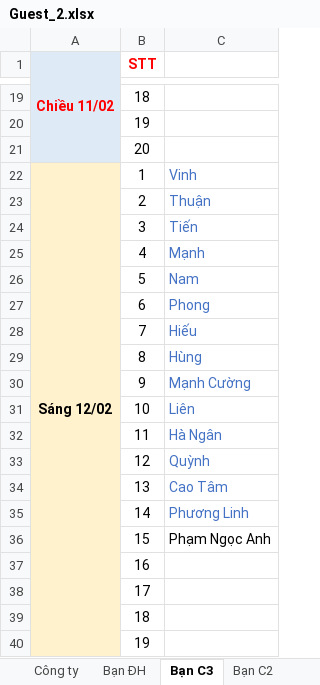
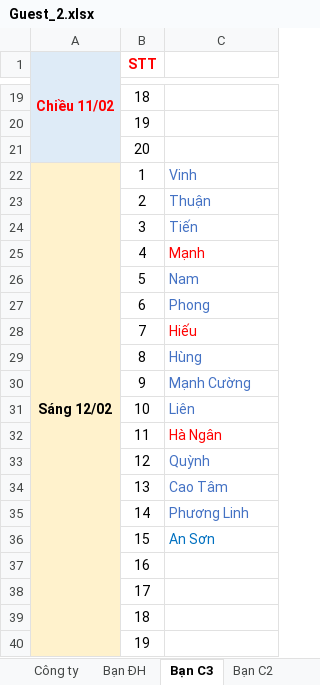
Before and after one commit to thanhphuc2901/laravue, an Excel workbook: app/Guest_2.xlsx, sheet Bạn C3, drawn as a sheet; only a part is shown, gaps mark what is left out; values as stored, in another font and other column widths than the file's, no borders; the diff names each change by its address in the sheet, - before the commit and + after, or states it on an @@ line.

```diff
--- a/app/Guest_2.xlsx (sheet Bạn C3)
+++ b/app/Guest_2.xlsx (sheet Bạn C3)
-C25 text colour: #4472C4
+C25 text colour: #FF0000
-C28 text colour: #4472C4
+C28 text colour: #FF0000
-C32 text colour: #4472C4
+C32 text colour: #FF0000
-C36: Phạm Ngọc Anh
+C36: An Sơn
-C36 text colour: black
+C36 text colour: #0070C0
```
Also changed, not shown: sheet Công ty, sheet Bạn ĐH, sheet Tổng, sheet Bạn C2, sheet Người làng.
